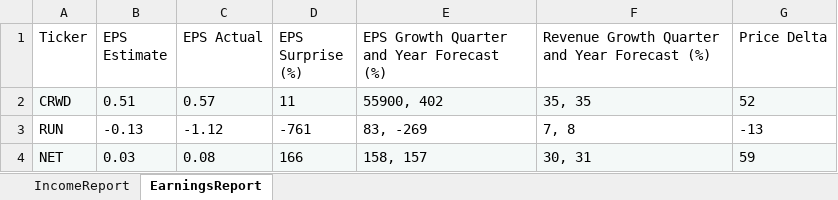
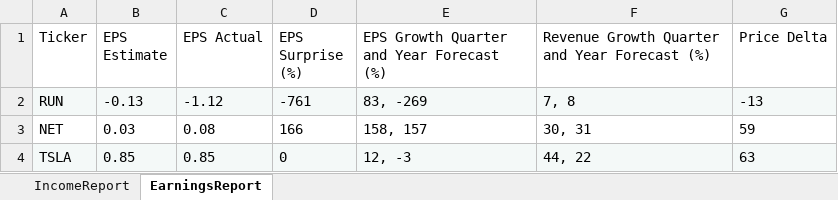
Before and after one commit to calee14/leperbase, an Excel workbook: report.xlsx, sheet EarningsReport, drawn as a sheet; values as stored, in another font and other column widths than the file's, no borders; removed rows and columns are numbered as before the commit, all else as after; the diff names each change by its address in the sheet, - before the commit and + after, or states it on an @@ line.

Commit message:
report from snapshots

```diff
--- a/report.xlsx (sheet EarningsReport)
+++ b/report.xlsx (sheet EarningsReport)
-row 2: CRWD | 0.51 | 0.57 | 11 | 55900, 402 | 35, 35 | 52
-A2:G2 fill: none
+A2:G2 fill: #F4F9F8
-A3:G3 fill: #F4F9F8
+A3:G3 fill: none
+row 4: TSLA | 0.85 | 0.85 | 0 | 12, -3 | 44, 22 | 63
```
Also changed, not shown: sheet IncomeReport, 3 other files.
